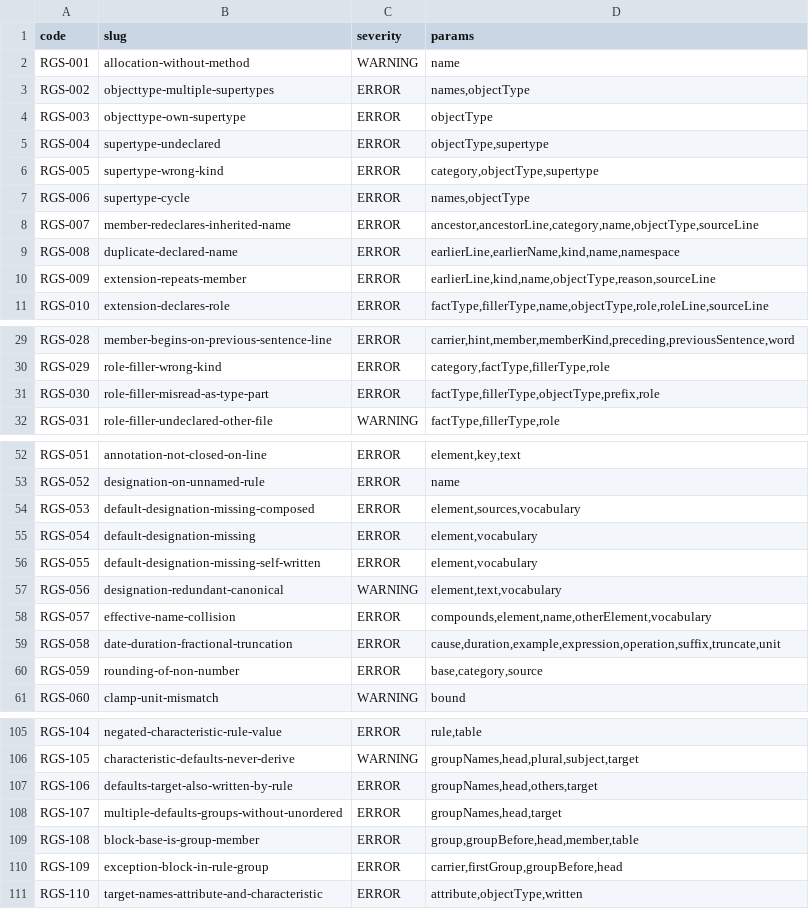
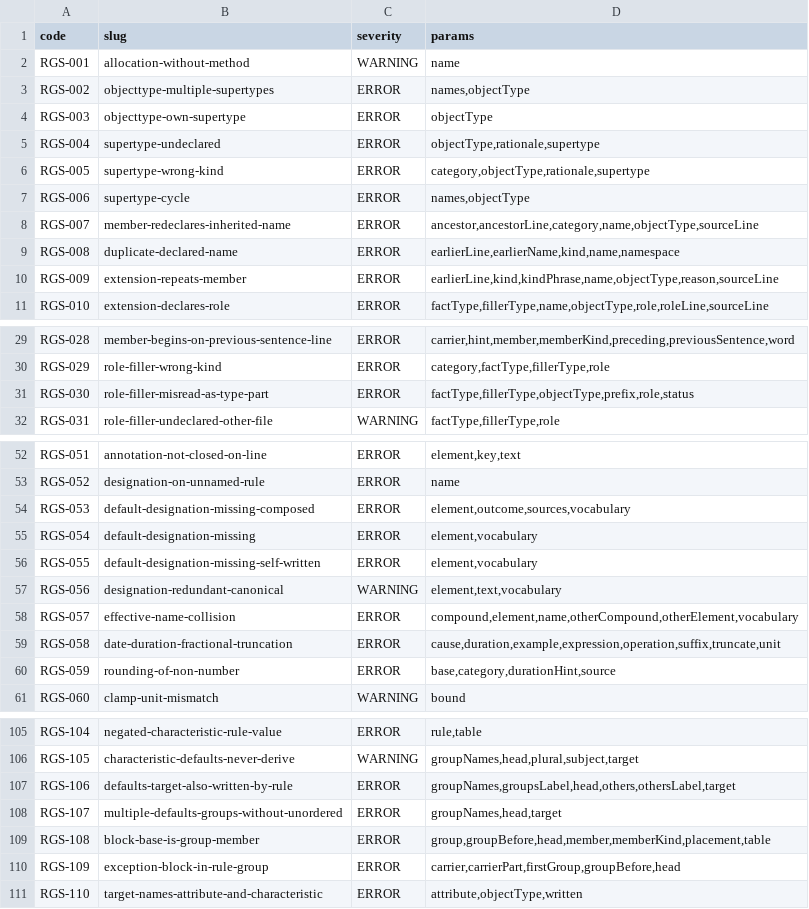
Before and after one commit to uchar-dev/uchar, a TSV file: frontends/regelspraak/src/main/resources/dev/uchar/regelspraak/diagnostic-codes.tsv, drawn as a sheet; only a part is shown, gaps mark what is left out; the diff covers the shown part only.

```diff
--- a/frontends/regelspraak/src/main/resources/dev/uchar/regelspraak/diagnostic-codes.tsv
+++ b/frontends/regelspraak/src/main/resources/dev/uchar/regelspraak/diagnostic-codes.tsv
@@ -4,4 +4,4 @@ RGS-002	objecttype-multiple-supertypes	ERROR	names,objectType
 RGS-003	objecttype-own-supertype	ERROR	objectType
-RGS-004	supertype-undeclared	ERROR	objectType,supertype
-RGS-005	supertype-wrong-kind	ERROR	category,objectType,supertype
+RGS-004	supertype-undeclared	ERROR	objectType,rationale,supertype
+RGS-005	supertype-wrong-kind	ERROR	category,objectType,rationale,supertype
 RGS-006	supertype-cycle	ERROR	names,objectType
@@ -9,3 +9,3 @@ RGS-007	member-redeclares-inherited-name	ERROR	ancestor,ancestorLine,category,na
 RGS-008	duplicate-declared-name	ERROR	earlierLine,earlierName,kind,name,namespace
-RGS-009	extension-repeats-member	ERROR	earlierLine,kind,name,objectType,reason,sourceLine
+RGS-009	extension-repeats-member	ERROR	earlierLine,kind,kindPhrase,name,objectType,reason,sourceLine
 RGS-010	extension-declares-role	ERROR	factType,fillerType,name,objectType,role,roleLine,sourceLine
@@ -30,3 +30,3 @@ RGS-028	member-begins-on-previous-sentence-line	ERROR	carrier,hint,member,member
 RGS-029	role-filler-wrong-kind	ERROR	category,factType,fillerType,role
-RGS-030	role-filler-misread-as-type-part	ERROR	factType,fillerType,objectType,prefix,role
+RGS-030	role-filler-misread-as-type-part	ERROR	factType,fillerType,objectType,prefix,role,status
 RGS-031	role-filler-undeclared-other-file	WARNING	factType,fillerType,role
@@ -53,3 +53,3 @@ RGS-051	annotation-not-closed-on-line	ERROR	element,key,text
 RGS-052	designation-on-unnamed-rule	ERROR	name
-RGS-053	default-designation-missing-composed	ERROR	element,sources,vocabulary
+RGS-053	default-designation-missing-composed	ERROR	element,outcome,sources,vocabulary
 RGS-054	default-designation-missing	ERROR	element,vocabulary
@@ -57,5 +57,5 @@ RGS-055	default-designation-missing-self-written	ERROR	element,vocabulary
 RGS-056	designation-redundant-canonical	WARNING	element,text,vocabulary
-RGS-057	effective-name-collision	ERROR	compounds,element,name,otherElement,vocabulary
+RGS-057	effective-name-collision	ERROR	compound,element,name,otherCompound,otherElement,vocabulary
 RGS-058	date-duration-fractional-truncation	ERROR	cause,duration,example,expression,operation,suffix,truncate,unit
-RGS-059	rounding-of-non-number	ERROR	base,category,source
+RGS-059	rounding-of-non-number	ERROR	base,category,durationHint,source
 RGS-060	clamp-unit-mismatch	WARNING	bound
@@ -106,6 +106,6 @@ RGS-104	negated-characteristic-rule-value	ERROR	rule,table
 RGS-105	characteristic-defaults-never-derive	WARNING	groupNames,head,plural,subject,target
-RGS-106	defaults-target-also-written-by-rule	ERROR	groupNames,head,others,target
+RGS-106	defaults-target-also-written-by-rule	ERROR	groupNames,groupsLabel,head,others,othersLabel,target
 RGS-107	multiple-defaults-groups-without-unordered	ERROR	groupNames,head,target
-RGS-108	block-base-is-group-member	ERROR	group,groupBefore,head,member,table
-RGS-109	exception-block-in-rule-group	ERROR	carrier,firstGroup,groupBefore,head
+RGS-108	block-base-is-group-member	ERROR	group,groupBefore,head,member,memberKind,placement,table
+RGS-109	exception-block-in-rule-group	ERROR	carrier,carrierPart,firstGroup,groupBefore,head
 RGS-110	target-names-attribute-and-characteristic	ERROR	attribute,objectType,written
```
Also changed, not shown: 24 edited cells elsewhere in this file, 55 other files.
